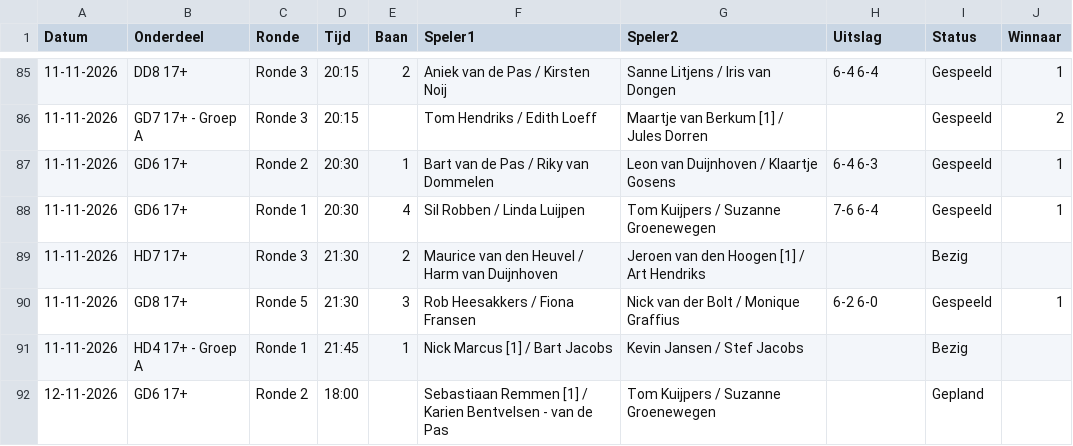
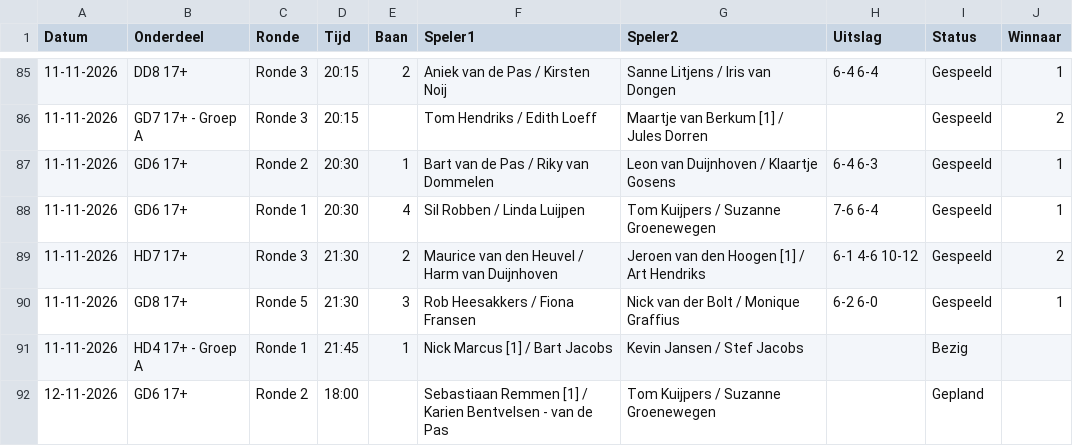
Before and after one commit to Frank2601/nick-fleuren-open, a CSV file: wedstrijden.csv, drawn as a sheet; only a part is shown, gaps mark what is left out.

Commit message:
Uitslagen bijgewerkt 23:00

```diff
--- a/wedstrijden.csv
+++ b/wedstrijden.csv
@@ -88,3 +88,3 @@ Datum,Onderdeel,Ronde,Tijd,Baan,Speler1,Speler2,Uitslag,Status,Winnaar
 11-11-2026,GD6 17+,Ronde 1,20:30,4,Sil Robben / Linda Luijpen,Tom Kuijpers / Suzanne Groenewegen,7-6 6-4,Gespeeld,1
-11-11-2026,HD7 17+,Ronde 3,21:30,2,Maurice van den Heuvel / Harm van Duijnhoven,Jeroen van den Hoogen [1] / Art Hendriks,,Bezig,
+11-11-2026,HD7 17+,Ronde 3,21:30,2,Maurice van den Heuvel / Harm van Duijnhoven,Jeroen van den Hoogen [1] / Art Hendriks,6-1 4-6 10-12,Gespeeld,2
 11-11-2026,GD8 17+,Ronde 5,21:30,3,Rob Heesakkers / Fiona Fransen,Nick van der Bolt / Monique Graffius,6-2 6-0,Gespeeld,1
```
